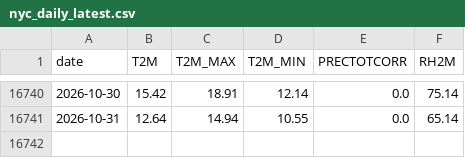
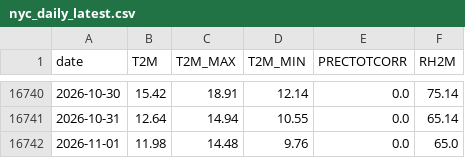
Before and after one commit to NixAILearn/nyc-climate-pulse, a CSV file: data/nyc_daily_latest.csv, drawn as a sheet; only a part is shown, gaps mark what is left out; the diff names each change by its address in the sheet, - before the commit and + after, or states it on an @@ line.

```diff
--- a/data/nyc_daily_latest.csv
+++ b/data/nyc_daily_latest.csv
+row 16742: 2026-11-01 | 11.98 | 14.48 | 9.76 | 0.0 | 65.0
```
